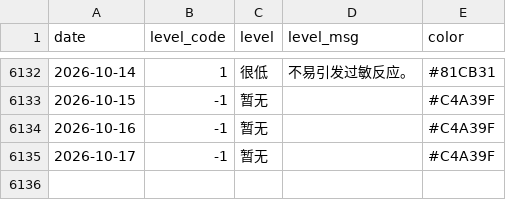
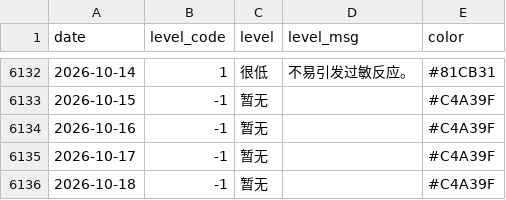
Before and after one commit to Kiwi-Orange/beijing-pollen, a CSV file: data/archive/daily-index.csv, drawn as a sheet; only a part is shown, gaps mark what is left out; the diff names each change by its address in the sheet, - before the commit and + after, or states it on an @@ line.

```diff
--- a/data/archive/daily-index.csv
+++ b/data/archive/daily-index.csv
+row 6136: 2026-10-18 | -1 | 暂无 |  | #C4A39F
```
Also changed, not shown: data/archive/pollen-2026-10.csv, data/archive/weather-2026-10.csv, 2 other files.
